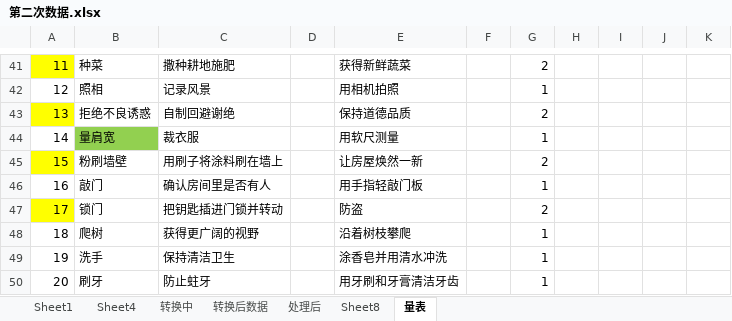
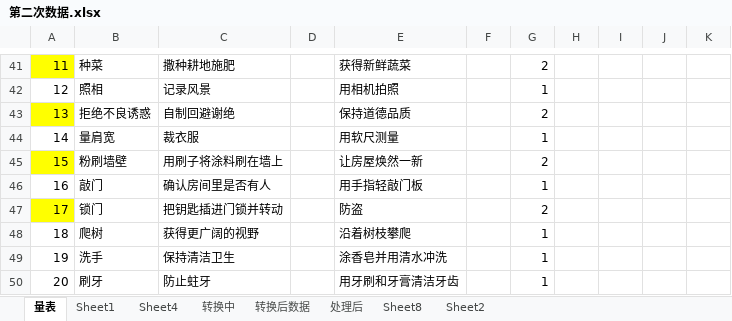
Before and after one commit to DikonayHZY/ProductAssortment, an Excel workbook: 第二次数据.xlsx, sheet 量表, drawn as a sheet; only a part is shown, gaps mark what is left out; values as stored, in another font and other column widths than the file's, no borders; the diff names each change by its address in the sheet, - before the commit and + after, or states it on an @@ line.

```diff
--- a/第二次数据.xlsx (sheet 量表)
+++ b/第二次数据.xlsx (sheet 量表)
+sheet tab: Sheet2
@@ sheet tab order changed: 量表 | Sheet1 | Sheet4 | 转换中 | 转换后数据 | 处理后 | Sheet8 | Sheet2 @@
-B44 fill: #92D050
+B44 fill: none
```
Also changed, not shown: sheet Sheet8, sheet 处理后, 3 other files.
